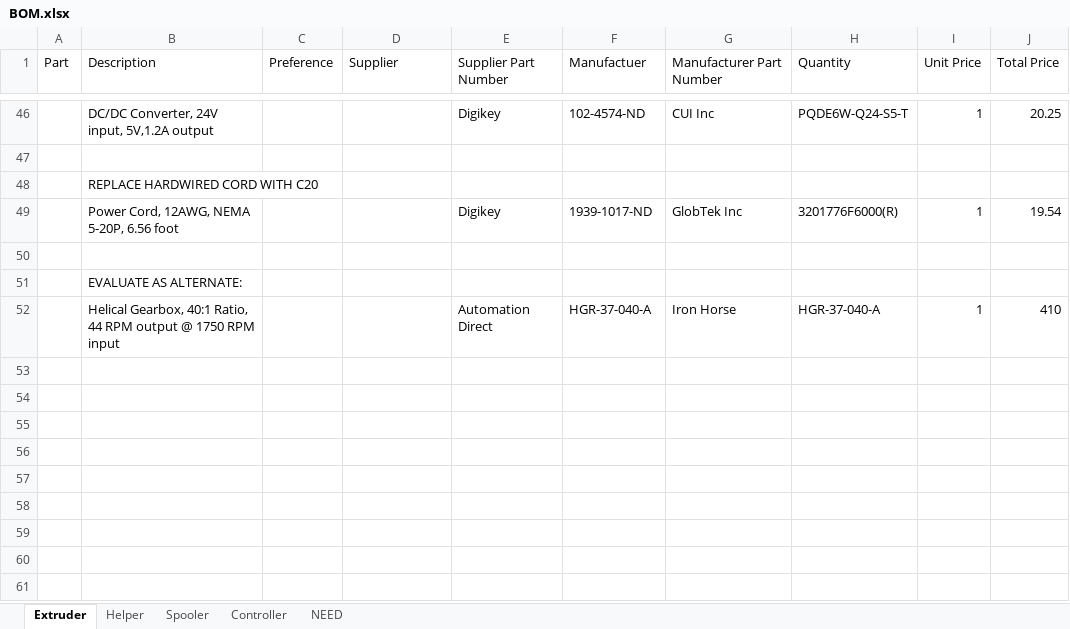
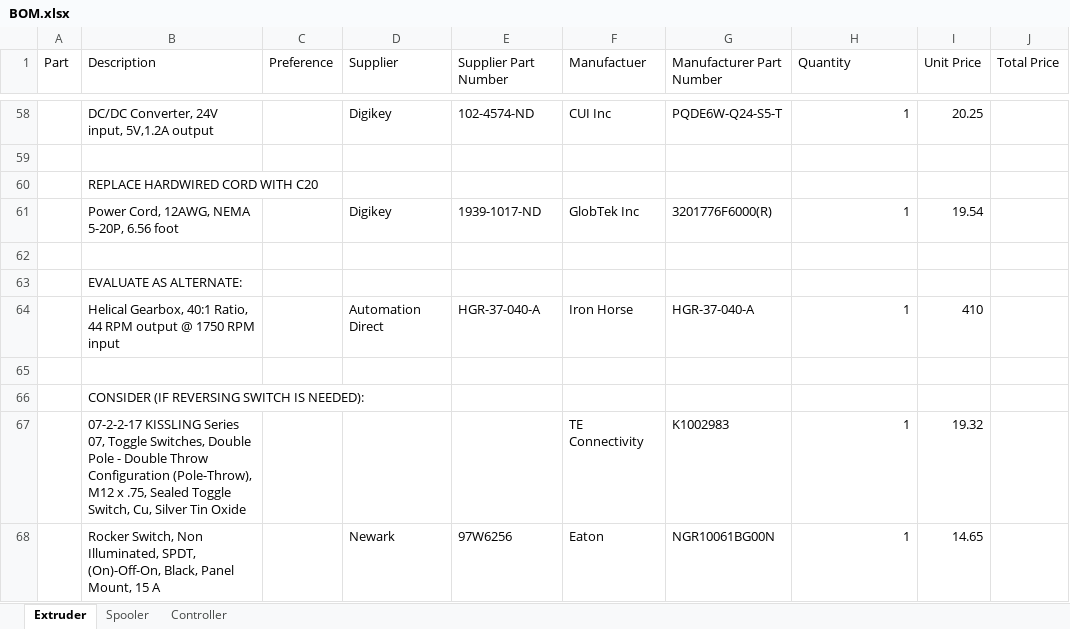
Before and after one commit to VidetteMakes/ValpoFilamentRecycler09, an Excel workbook: BOM/BOM.xlsx, sheet Extruder, drawn as a sheet; only a part is shown, gaps mark what is left out; values as stored, in another font and other column widths than the file's, no borders; table styles not drawn; addresses are those after the commit; the diff covers the shown part only; the diff names each change by its address in the sheet, - before the commit and + after, or states it on an @@ line.

```diff
--- a/BOM/BOM.xlsx (sheet Extruder)
+++ b/BOM/BOM.xlsx (sheet Extruder)
@@ sheet tab hidden: Helper @@
-sheet tab: NEED
-D58 (Supplier): (empty)
+D58 (Supplier): Digikey
-E58 (Supplier Part Number): Digikey
+E58 (Supplier Part Number): 102-4574-ND
-F58 (Manufactuer): 102-4574-ND
+F58 (Manufactuer): CUI Inc
-G58 (Manufacturer Part Number): CUI Inc
+G58 (Manufacturer Part Number): PQDE6W-Q24-S5-T
-H58 (Quantity): PQDE6W-Q24-S5-T
+H58 (Quantity): 1
-I58 (Unit Price): 1
+I58 (Unit Price): 20.25
-J58 (Total Price): 20.25
+J58 (Total Price): (empty)
-D61 (Supplier): (empty)
+D61 (Supplier): Digikey
-E61 (Supplier Part Number): Digikey
+E61 (Supplier Part Number): 1939-1017-ND
-F61 (Manufactuer): 1939-1017-ND
+F61 (Manufactuer): GlobTek Inc
-G61 (Manufacturer Part Number): GlobTek Inc
+G61 (Manufacturer Part Number): 3201776F6000(R)
-H61 (Quantity): 3201776F6000(R)
+H61 (Quantity): 1
-I61 (Unit Price): 1
+I61 (Unit Price): 19.54
-J61 (Total Price): 19.54
+J61 (Total Price): (empty)
-D64 (Supplier): (empty)
+D64 (Supplier): Automation Direct
-E64 (Supplier Part Number): Automation Direct
+E64 (Supplier Part Number): HGR-37-040-A
-F64 (Manufactuer): HGR-37-040-A
+F64 (Manufactuer): Iron Horse
-G64 (Manufacturer Part Number): Iron Horse
+G64 (Manufacturer Part Number): HGR-37-040-A
-H64 (Quantity): HGR-37-040-A
+H64 (Quantity): 1
-I64 (Unit Price): 1
+I64 (Unit Price): 410
-J64 (Total Price): 410
+J64 (Total Price): (empty)
+row 65: (empty)
+row 66:  | CONSIDER (IF REVERSING SWITCH IS NEEDED):
+row 67:  | 07-2-2-17 KISSLING Series 07, Toggle Switches, Double Pole - Double Throw Configuration (Pole-Throw), M12 x .75, Sealed Toggle Switch, Cu, Silver Tin Oxide |  |  |  | TE Connectivity | K1002983 | 1 | 19.32
+row 68:  | Rocker Switch, Non Illuminated, SPDT, (On)-Off-On, Black, Panel Mount, 15 A |  | Newark | 97W6256 | Eaton | NGR10061BG00N | 1 | 14.65
```
Also changed, not shown: 17 added rows, 5 removed rows, 15 moved rows and 20 edited cells elsewhere in this sheet, sheet Controller, sheet Spooler.
